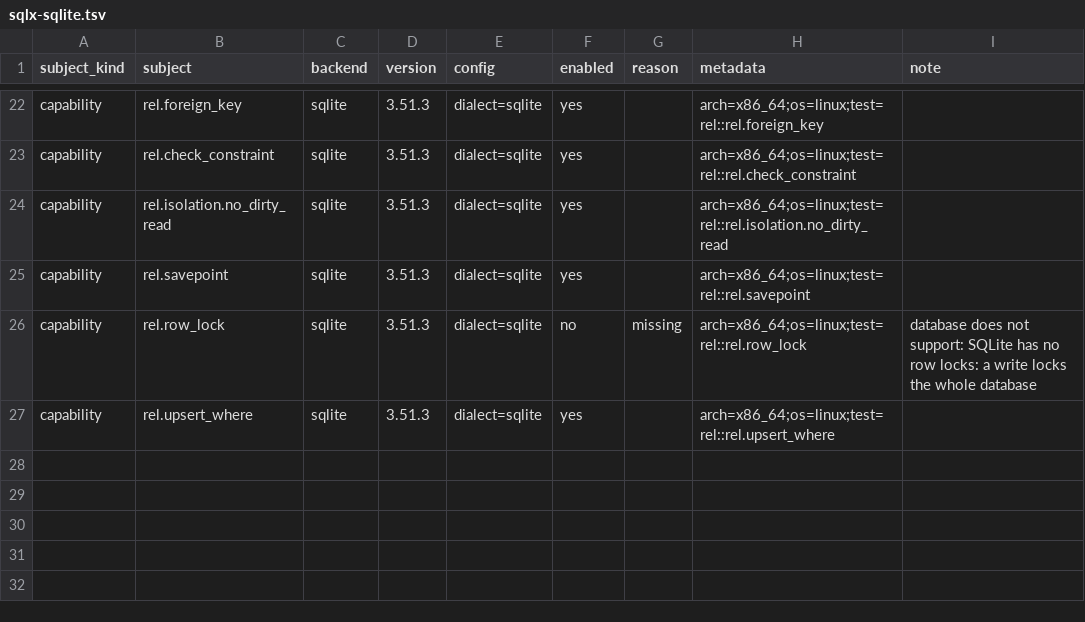
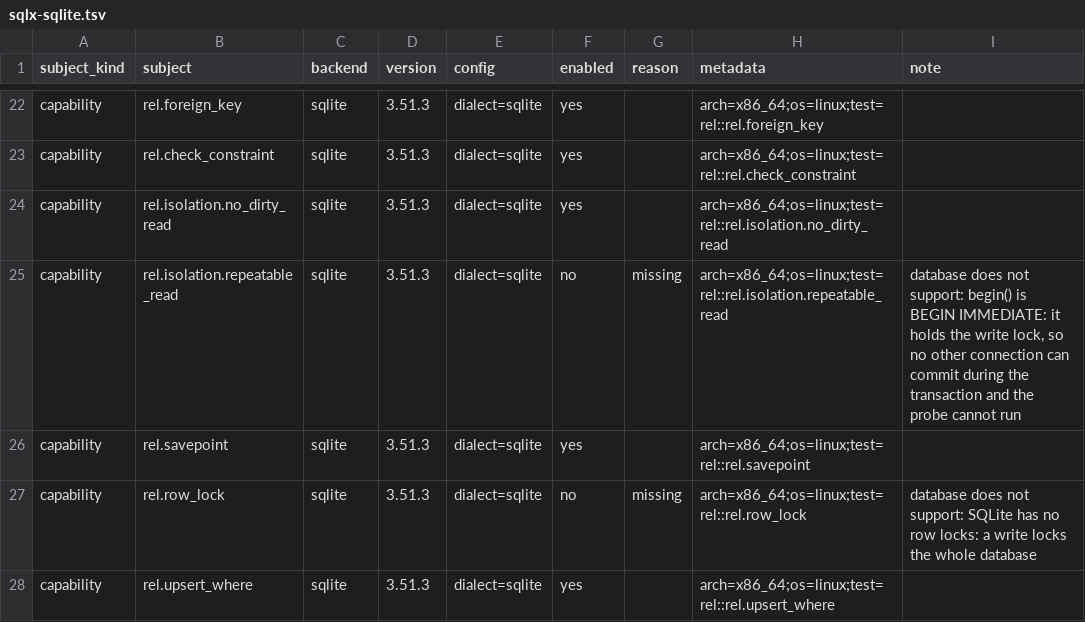
Before and after one commit to ciresnave/PersistAnt, a TSV file: matrix/sqlx-sqlite.tsv, drawn as a sheet; only a part is shown, gaps mark what is left out; the diff names each change by its address in the sheet, - before the commit and + after, or states it on an @@ line.

```diff
--- a/matrix/sqlx-sqlite.tsv
+++ b/matrix/sqlx-sqlite.tsv
+row 25: capability | rel.isolation.repeatable_read | sqlite | 3.51.3 | dialect=sqlite | no | missing | arch=x86_64;os=linux;test=rel::rel.isolation.repeatable_read | database does not support: begin() is BEGIN IMMEDIATE: it holds the write lock, so no other connection can commit during the transaction and the probe cannot run
```
Also changed, not shown: matrix/sqlx-mysql.tsv, matrix/sqlx-postgres.tsv, 10 other files.
